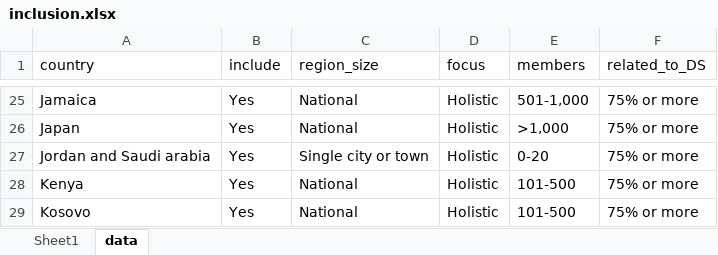
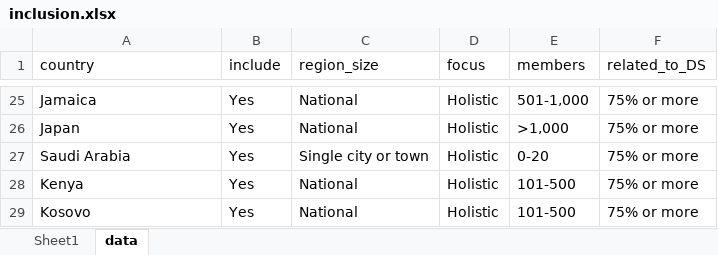
Before and after one commit to dkats/DS-4S, an Excel workbook: data/inclusion.xlsx, sheet data, drawn as a sheet; only a part is shown, gaps mark what is left out; values as stored, in another font and other column widths than the file's, no borders; conditional formats not drawn; the diff names each change by its address in the sheet, - before the commit and + after, or states it on an @@ line.

```diff
--- a/data/inclusion.xlsx (sheet data)
+++ b/data/inclusion.xlsx (sheet data)
-A27 (country): Jordan and Saudi arabia
+A27 (country): Saudi Arabia
```
Also changed, not shown: sheet Sheet1, data/responses.xlsx, data/scores.xlsx, 4 other files.
